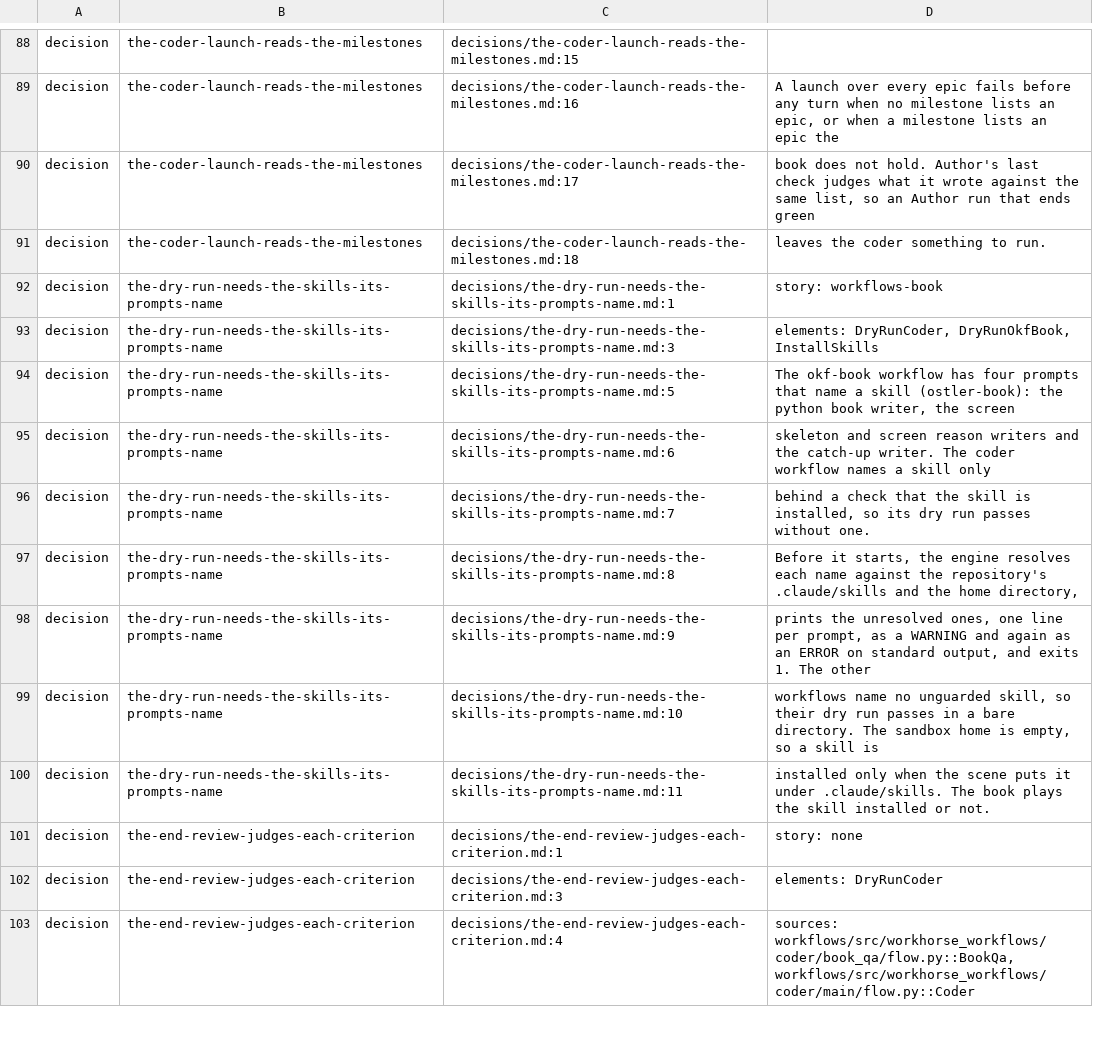
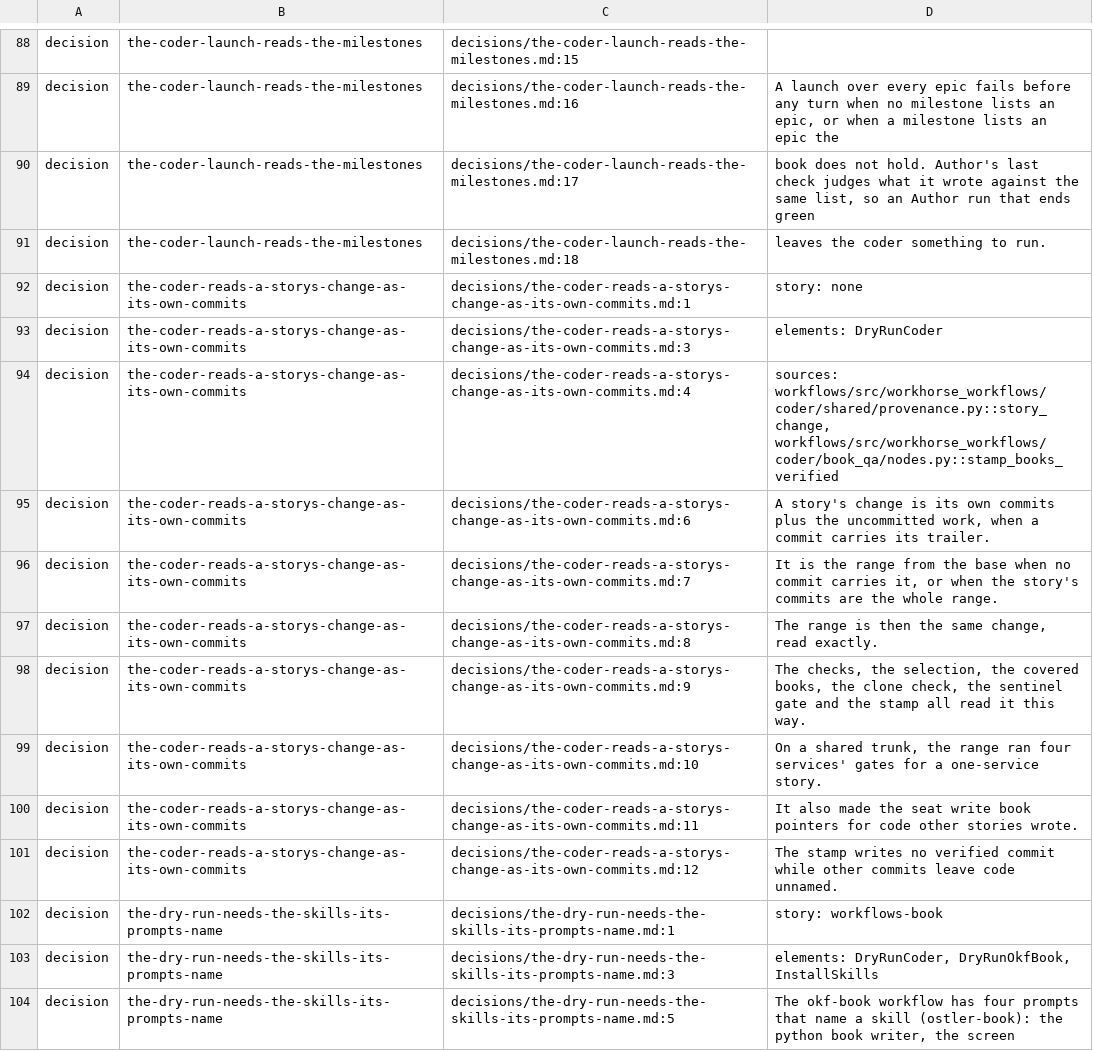
Before and after one commit to GabrielCpp/stablemate, a TSV file: services/workflows/index.tsv, drawn as a sheet; only a part is shown, gaps mark what is left out; the shorter side is filled out with more unchanged rows; the diff names each change by its address in the sheet, - before the commit and + after, or states it on an @@ line.

```diff
--- a/services/workflows/index.tsv
+++ b/services/workflows/index.tsv
+row 92: decision | the-coder-reads-a-storys-change-as-its-own-commits | decisions/the-coder-reads-a-storys-change-as-its-own-commits.md:1 | story: none
+row 93: decision | the-coder-reads-a-storys-change-as-its-own-commits | decisions/the-coder-reads-a-storys-change-as-its-own-commits.md:3 | elements: DryRunCoder
+row 94: decision | the-coder-reads-a-storys-change-as-its-own-commits | decisions/the-coder-reads-a-storys-change-as-its-own-commits.md:4 | sources: workflows/src/workhorse_workflows/coder/shared/provenance.py::story_change, workflows/src/workhorse_workflows/coder/book_qa/nodes.py::stamp_books_verified
+row 95: decision | the-coder-reads-a-storys-change-as-its-own-commits | decisions/the-coder-reads-a-storys-change-as-its-own-commits.md:6 | A story's change is its own commits plus the uncommitted work, when a commit carries its trailer.
+row 96: decision | the-coder-reads-a-storys-change-as-its-own-commits | decisions/the-coder-reads-a-storys-change-as-its-own-commits.md:7 | It is the range from the base when no commit carries it, or when the story's commits are the whole range.
+row 97: decision | the-coder-reads-a-storys-change-as-its-own-commits | decisions/the-coder-reads-a-storys-change-as-its-own-commits.md:8 | The range is then the same change, read exactly.
+row 98: decision | the-coder-reads-a-storys-change-as-its-own-commits | decisions/the-coder-reads-a-storys-change-as-its-own-commits.md:9 | The checks, the selection, the covered books, the clone check, the sentinel gate and the stamp all read it this way.
+row 99: decision | the-coder-reads-a-storys-change-as-its-own-commits | decisions/the-coder-reads-a-storys-change-as-its-own-commits.md:10 | On a shared trunk, the range ran four services' gates for a one-service story.
+row 100: decision | the-coder-reads-a-storys-change-as-its-own-commits | decisions/the-coder-reads-a-storys-change-as-its-own-commits.md:11 | It also made the seat write book pointers for code other stories wrote.
+row 101: decision | the-coder-reads-a-storys-change-as-its-own-commits | decisions/the-coder-reads-a-storys-change-as-its-own-commits.md:12 | The stamp writes no verified commit while other commits leave code unnamed.
```
Also changed, not shown: 18 other files.
